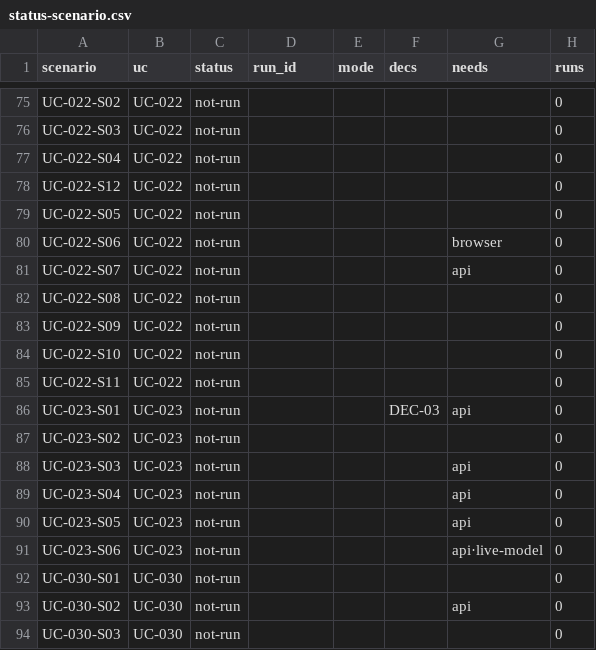
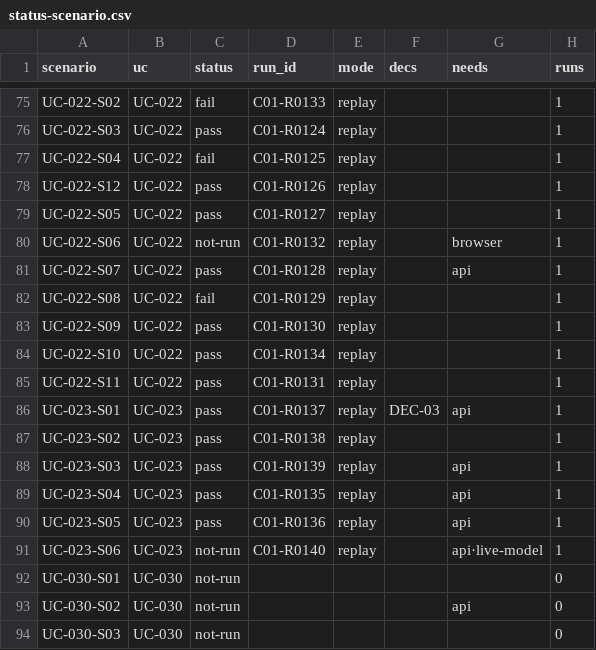
Before and after one commit to jypark-user/axlink, a CSV file: docs/30-test/검증기록/status-scenario.csv, drawn as a sheet; only a part is shown, gaps mark what is left out; the diff covers the shown part only; the diff names each change by its address in the sheet, - before the commit and + after, or states it on an @@ line.

```diff
--- a/docs/30-test/검증기록/status-scenario.csv
+++ b/docs/30-test/검증기록/status-scenario.csv
-C75 (status): not-run
+C75 (status): fail
-D75 (run_id): (empty)
+D75 (run_id): C01-R0133
-E75:E91 (mode): (empty)
+E75:E91 (mode): replay
-H75:H91 (runs): 0
+H75:H91 (runs): 1
-C76 (status): not-run
+C76 (status): pass
-D76 (run_id): (empty)
+D76 (run_id): C01-R0124
-C77 (status): not-run
+C77 (status): fail
-D77 (run_id): (empty)
+D77 (run_id): C01-R0125
-C78:C79 (status): not-run
+C78:C79 (status): pass
-D78 (run_id): (empty)
+D78 (run_id): C01-R0126
-D79 (run_id): (empty)
+D79 (run_id): C01-R0127
-D80 (run_id): (empty)
+D80 (run_id): C01-R0132
-C81 (status): not-run
+C81 (status): pass
-D81 (run_id): (empty)
+D81 (run_id): C01-R0128
-C82 (status): not-run
+C82 (status): fail
-D82 (run_id): (empty)
+D82 (run_id): C01-R0129
-C83:C90 (status): not-run
+C83:C90 (status): pass
-D83 (run_id): (empty)
+D83 (run_id): C01-R0130
-D84 (run_id): (empty)
+D84 (run_id): C01-R0134
-D85 (run_id): (empty)
+D85 (run_id): C01-R0131
-D86 (run_id): (empty)
+D86 (run_id): C01-R0137
-D87 (run_id): (empty)
+D87 (run_id): C01-R0138
-D88 (run_id): (empty)
+D88 (run_id): C01-R0139
-D89 (run_id): (empty)
+D89 (run_id): C01-R0135
-D90 (run_id): (empty)
+D90 (run_id): C01-R0136
-D91 (run_id): (empty)
+D91 (run_id): C01-R0140
```
Also changed, not shown: 73 edited cells elsewhere in this file, docs/30-test/검증기록/status-ac.csv, 4 other files.
